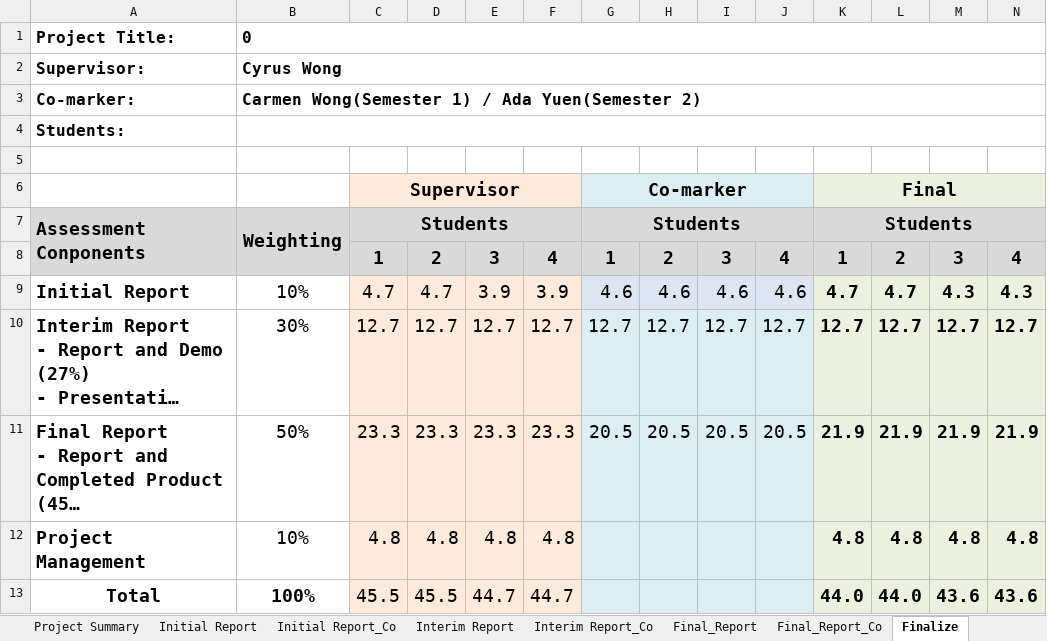
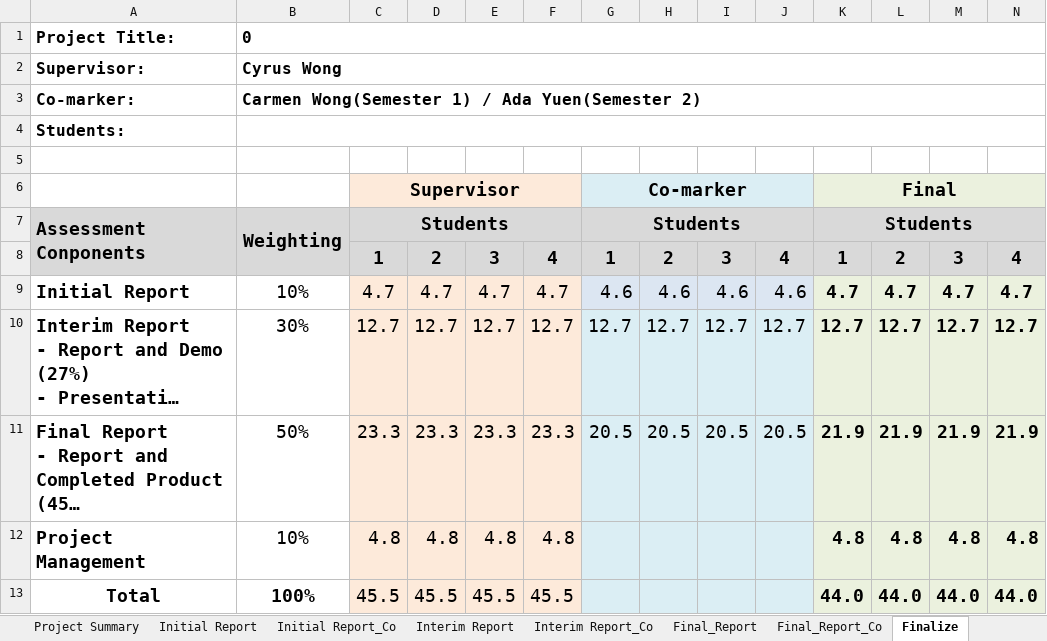
Before and after one commit to wongcyrus/IVEAutomationTools, an Excel workbook: IT114115_FYP_MarkSheet_Template.xlsx, sheet Finalize, drawn as a sheet; long unchanged cells end in …; values as stored, in another font and other column widths than the file's, no borders; the diff names each change by its address in the sheet, - before the commit and + after, or states it on an @@ line.

```diff
--- a/IT114115_FYP_MarkSheet_Template.xlsx (sheet Finalize)
+++ b/IT114115_FYP_MarkSheet_Template.xlsx (sheet Finalize)
-E9: 3.9
+E9: 4.7
-F9: 3.9
+F9: 4.7
-M9: 4.3
+M9: 4.7
-N9: 4.3
+N9: 4.7
-E13: 44.7
+E13: 45.5
-F13: 44.7
+F13: 45.5
-M13: 43.6
+M13: 44.0
-N13: 43.6
+N13: 44.0
```
Also changed, not shown: sheet Project Summary, sheet Initial Report.
